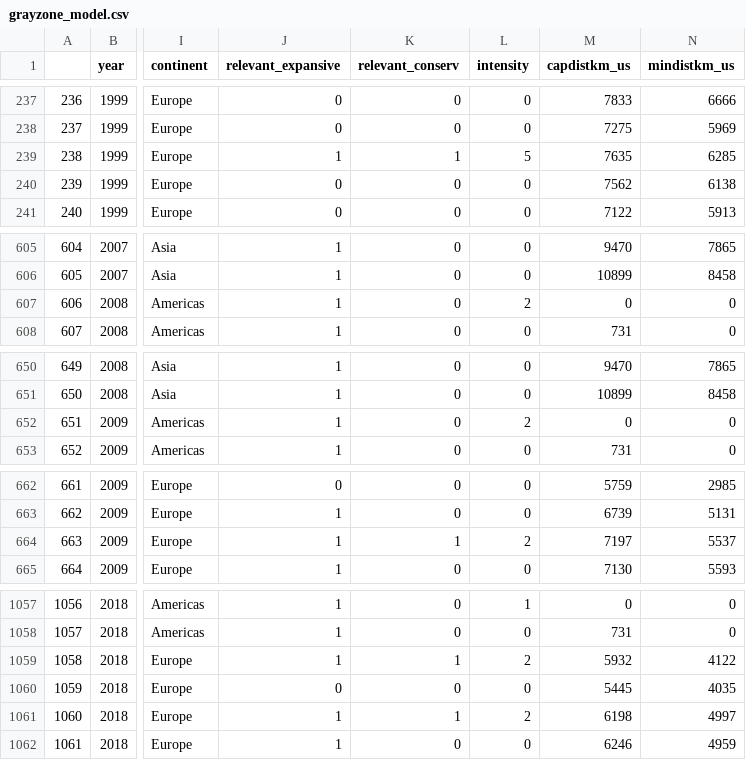
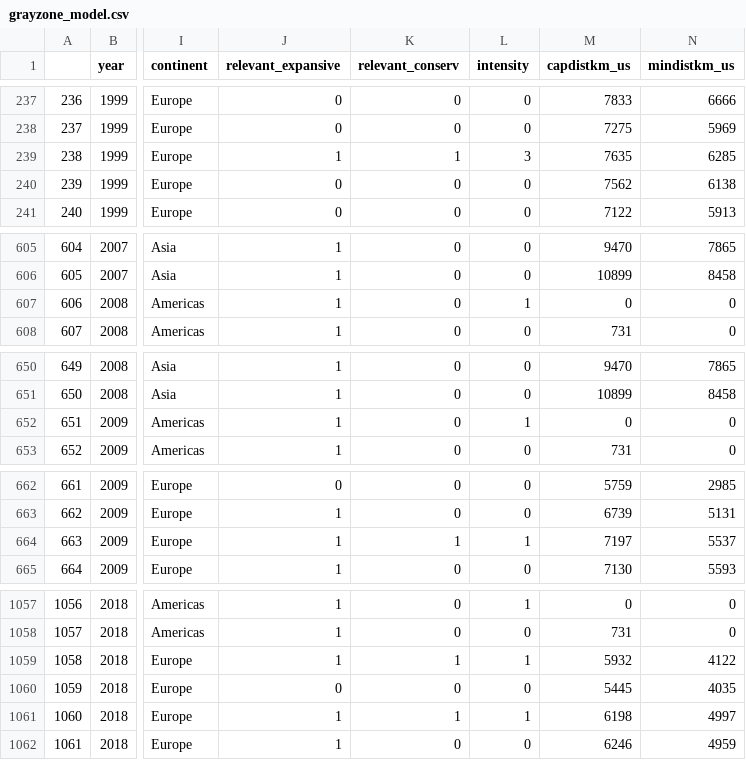
Before and after one commit to CenterForPeaceAndSecurityStudies/GrayZone, a CSV file: data/grayzone_model.csv, drawn as a sheet; only a part is shown, gaps mark what is left out; the diff covers the shown part only; the diff names each change by its address in the sheet, - before the commit and + after, or states it on an @@ line.

```diff
--- a/data/grayzone_model.csv
+++ b/data/grayzone_model.csv
-L239 (intensity): 5
+L239 (intensity): 3
-L607 (intensity): 2
+L607 (intensity): 1
-L652 (intensity): 2
+L652 (intensity): 1
-L664 (intensity): 2
+L664 (intensity): 1
-L1059 (intensity): 2
+L1059 (intensity): 1
-L1061 (intensity): 2
+L1061 (intensity): 1
```
Also changed, not shown: 31 edited cells elsewhere in this file, data/grayzone_aggregate_new.csv, data/raw/RussianWars-new_cases.csv, 20 other files.
